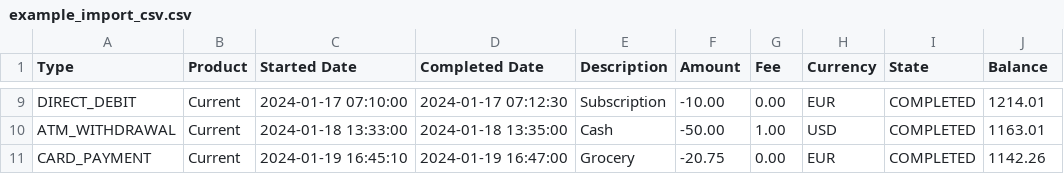
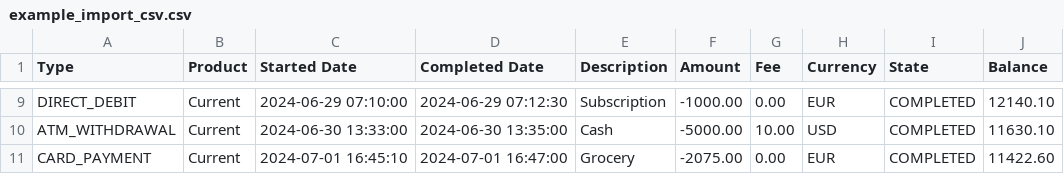
Before and after one commit to Aldiyes/next-finance, a CSV file: public/example_import_csv.csv, drawn as a sheet; only a part is shown, gaps mark what is left out; the diff covers the shown part only; the diff names each change by its address in the sheet, - before the commit and + after, or states it on an @@ line.

```diff
--- a/public/example_import_csv.csv
+++ b/public/example_import_csv.csv
-C9 (Started Date): 2024-01-17 07:10:00
+C9 (Started Date): 2024-06-29 07:10:00
-D9 (Completed Date): 2024-01-17 07:12:30
+D9 (Completed Date): 2024-06-29 07:12:30
-F9 (Amount): -10.00
+F9 (Amount): -1000.00
-J9 (Balance): 1214.01
+J9 (Balance): 12140.10
-C10 (Started Date): 2024-01-18 13:33:00
+C10 (Started Date): 2024-06-30 13:33:00
-D10 (Completed Date): 2024-01-18 13:35:00
+D10 (Completed Date): 2024-06-30 13:35:00
-F10 (Amount): -50.00
+F10 (Amount): -5000.00
-G10 (Fee): 1.00
+G10 (Fee): 10.00
-J10 (Balance): 1163.01
+J10 (Balance): 11630.10
-C11 (Started Date): 2024-01-19 16:45:10
+C11 (Started Date): 2024-07-01 16:45:10
-D11 (Completed Date): 2024-01-19 16:47:00
+D11 (Completed Date): 2024-07-01 16:47:00
-F11 (Amount): -20.75
+F11 (Amount): -2075.00
-J11 (Balance): 1142.26
+J11 (Balance): 11422.60
```
Also changed, not shown: 29 edited cells elsewhere in this file, 2 other files.
